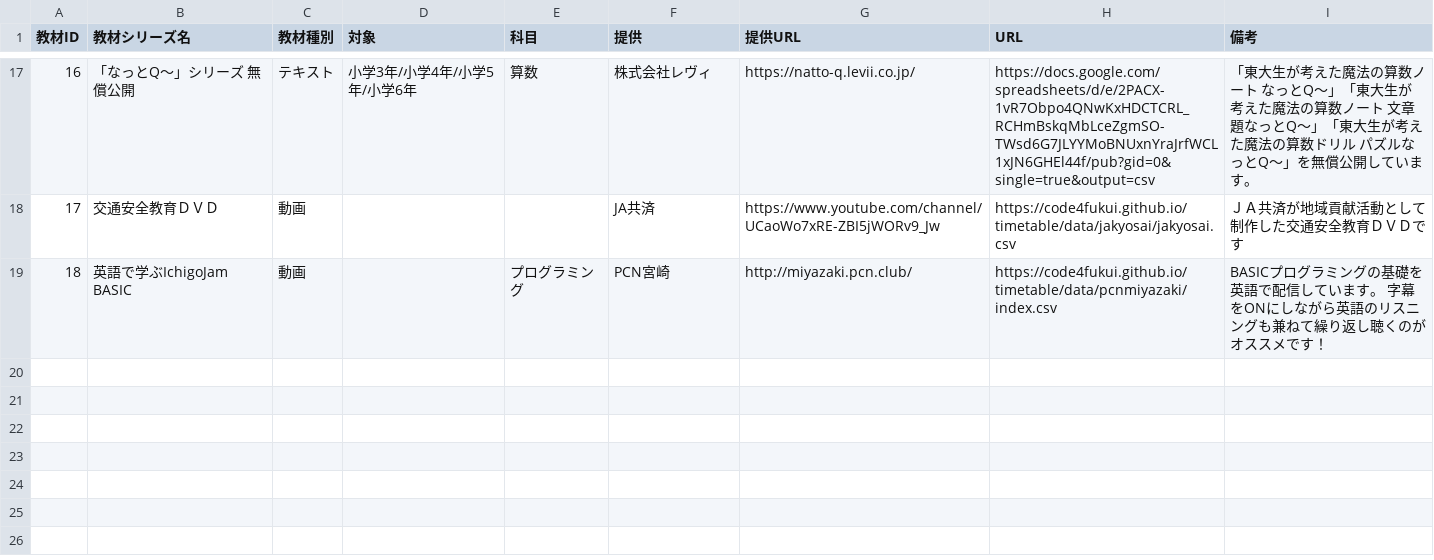
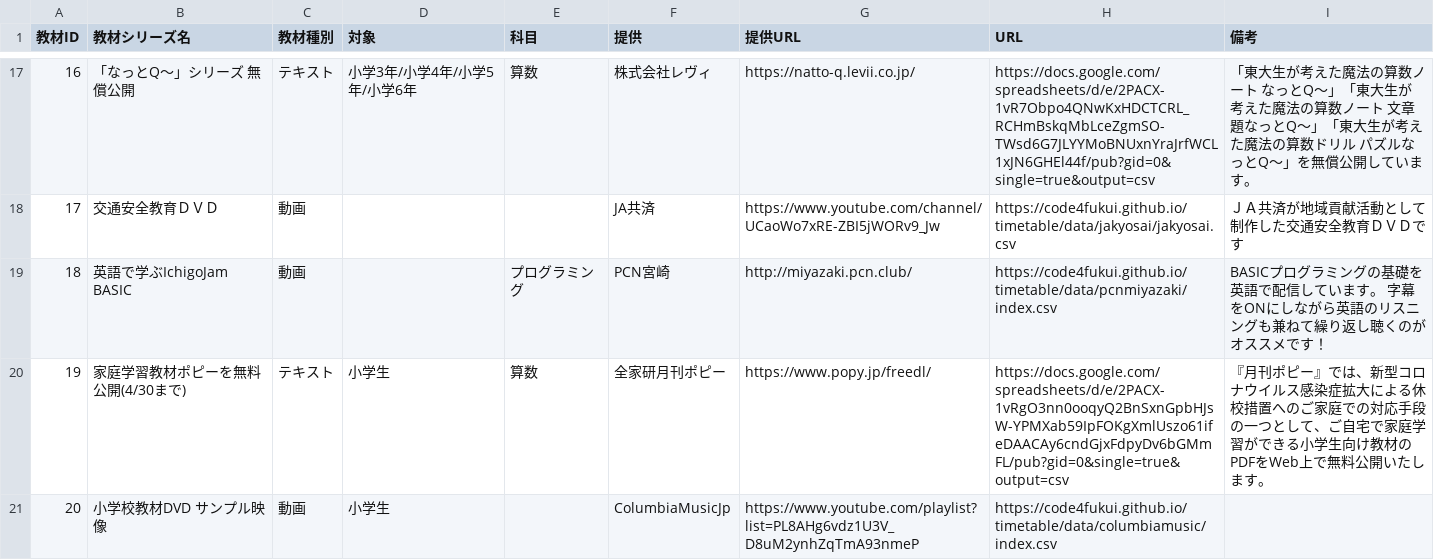
Before and after one commit to code4fukui/timetable, a CSV file: data/index.csv, drawn as a sheet; only a part is shown, gaps mark what is left out.

```diff
--- a/data/index.csv
+++ b/data/index.csv
@@ -19 +19,3 @@
 "18","英語で学ぶIchigoJam BASIC","動画",,"プログラミング","PCN宮崎","http://miyazaki.pcn.club/","https://code4fukui.github.io/timetable/data/pcnmiyazaki/index.csv","BASICプログラミングの基礎を英語で配信しています。 字幕をONにしながら英語のリスニングも兼ねて繰り返し聴くのがオススメです！"
+"19","家庭学習教材ポピーを無料公開(4/30まで)","テキスト","小学生","算数","全家研月刊ポピー","https://www.popy.jp/freedl/","https://docs.google.com/spreadsheets/d/e/2PACX-1vRgO3nn0ooqyQ2BnSxnGpbHJsW-YPMXab59IpFOKgXmlUszo61ifeDAACAy6cndGjxFdpyDv6bGMmFL/pub?gid=0&single=true&output=csv","『月刊ポピー』では、新型コロナウイルス感染症拡大による休校措置へのご家庭での対応手段の一つとして、ご自宅で家庭学習ができる小学生向け教材のPDFをWeb上で無料公開いたします。"
+"20","小学校教材DVD サンプル映像","動画","小学生",,"ColumbiaMusicJp","https://www.youtube.com/playlist?list=PL8AHg6vdz1U3V_D8uM2ynhZqTmA93nmeP","https://code4fukui.github.io/timetable/data/columbiamusic/index.csv",
```
Also changed, not shown: data/funs.csv, 4 other files.
